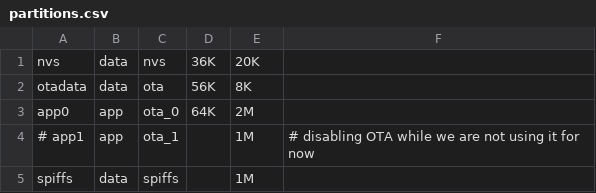
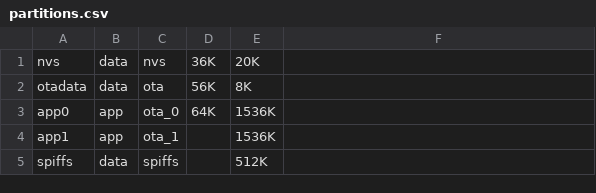
Before and after one commit to ktomy/nightscout-clock, a CSV file: partitions.csv, drawn as a sheet.

```diff
--- a/partitions.csv
+++ b/partitions.csv
@@ -2,4 +2,4 @@ nvs,      data, nvs,     36K,     20K,
 otadata,  data, ota,     56K,     8K,
-app0,     app,  ota_0,   64K,     2M,
-# app1,     app,  ota_1,   ,        1M, # disabling OTA while we are not using it for now
-spiffs,   data, spiffs,  ,        1M,
+app0,     app,  ota_0,   64K,     1536K,
+app1,     app,  ota_1,   ,        1536K,
+spiffs,   data, spiffs,  ,        512K,
```
Also changed, not shown: 8 other files.
